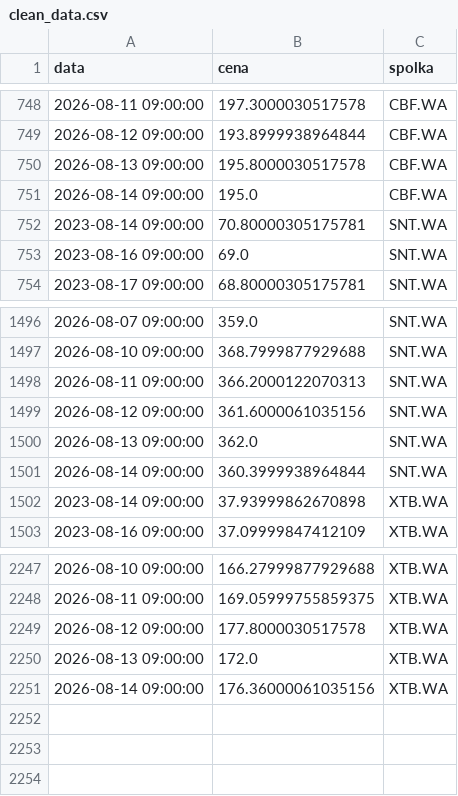
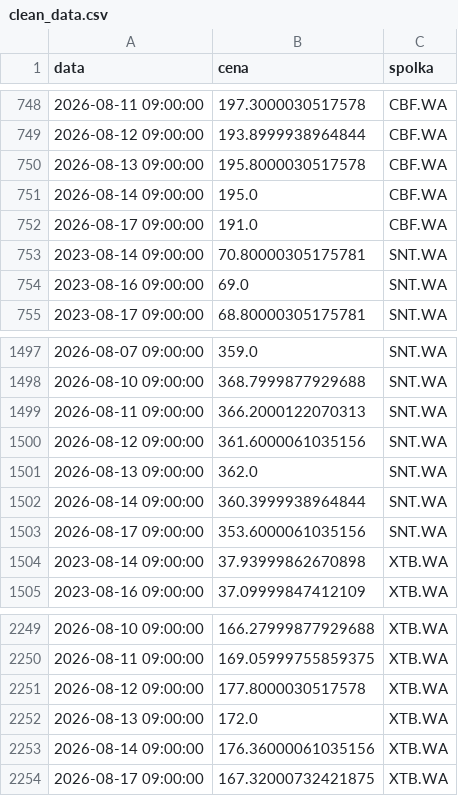
Before and after one commit to gracjan20022002-prog/GPW---pulse, a CSV file: silver/clean_data.csv, drawn as a sheet; only a part is shown, gaps mark what is left out; the diff names each change by its address in the sheet, - before the commit and + after, or states it on an @@ line.

```diff
--- a/silver/clean_data.csv
+++ b/silver/clean_data.csv
+row 752: 2026-08-17 09:00:00 | 191.0 | CBF.WA
+row 1503: 2026-08-17 09:00:00 | 353.6000061035156 | SNT.WA
+row 2254: 2026-08-17 09:00:00 | 167.32000732421875 | XTB.WA
```
Also changed, not shown: gold/dane_dzienne.csv, gold/ranking.csv, 3 other files.
